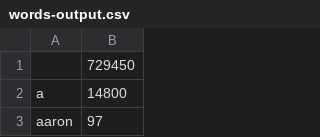
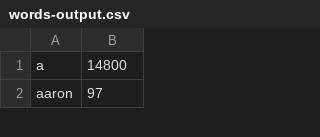
Before and after one commit to toryadderley/pyspark-word-and-letter-counter, a CSV file: words-output.csv, drawn as a sheet; only a part is shown.

```diff
--- a/words-output.csv
+++ b/words-output.csv
@@ -1,2 +1 @@
-,729450
 a,14800
```
Also changed, not shown: 1 other file.
